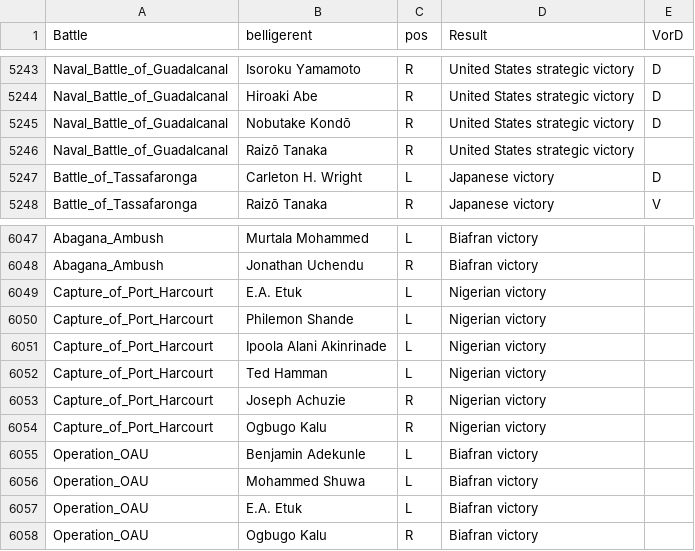
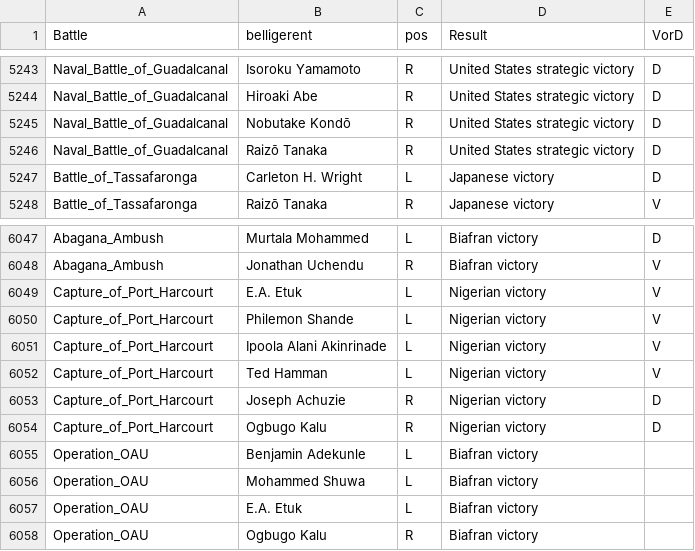
Before and after one commit to ethanarsht/military_rankings, a CSV file: result_column.csv, drawn as a sheet; only a part is shown, gaps mark what is left out; the diff covers the shown part only; the diff names each change by its address in the sheet, - before the commit and + after, or states it on an @@ line.

```diff
--- a/result_column.csv
+++ b/result_column.csv
-E5246 (VorD): (empty)
+E5246 (VorD): D
-E6047 (VorD): (empty)
+E6047 (VorD): D
-E6048:E6052 (VorD): (empty)
+E6048:E6052 (VorD): V
-E6053:E6054 (VorD): (empty)
+E6053:E6054 (VorD): D
```
Also changed, not shown: 27 edited cells elsewhere in this file.
